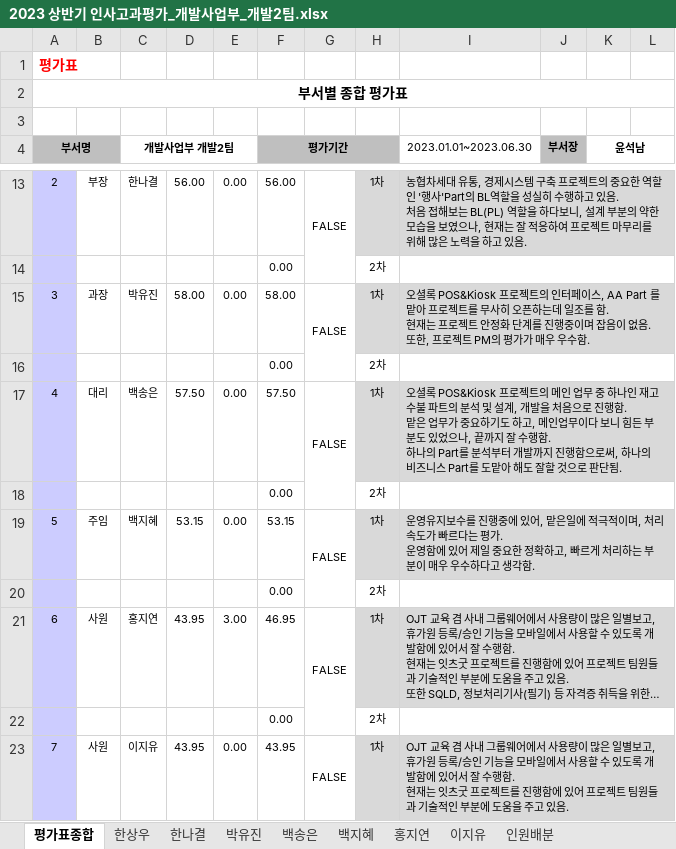
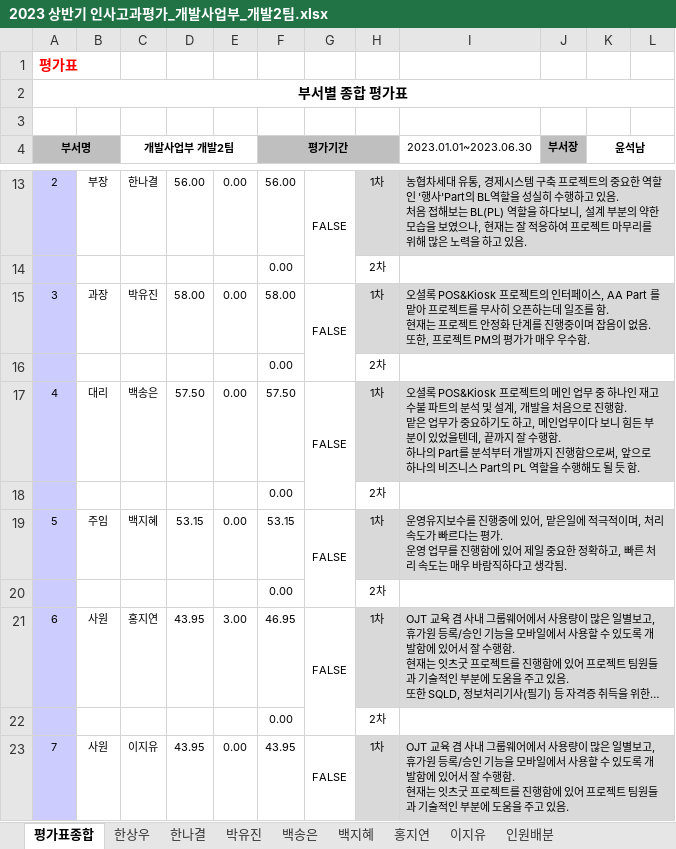
Before and after one commit to hsw8409/DevEnv, an Excel workbook: 02.팀원관리/01.인사고과평가/2023 상반기 인사고과평가_개발사업부_개발2팀.xlsx, sheet 평가표종합, drawn as a sheet; only a part is shown, gaps mark what is left out; long unchanged cells end in …; values as stored, in another font and other column widths than the file's, no borders; ↵ is a line break in a cell; the diff names each change by its address in the sheet, - before the commit and + after, or states it on an @@ line.

```diff
--- a/02.팀원관리/01.인사고과평가/2023 상반기 인사고과평가_개발사업부_개발2팀.xlsx (sheet 평가표종합)
+++ b/02.팀원관리/01.인사고과평가/2023 상반기 인사고과평가_개발사업부_개발2팀.xlsx (sheet 평가표종합)
-I17 (2023.01.01~2023.06.30): …든 부분도 있었으나, 끝까지 잘 수행함. ↵ 하나의 Part를 분석부터 개발까지 진행함으로써, 하나의 비즈니스 Part를 도맡아 해도 잘할 것으로 판단됨.
+I17 (2023.01.01~2023.06.30): …든 부분이 있었을텐데, 끝까지 잘 수행함. ↵ 하나의 Part를 분석부터 개발까지 진행함으로써, 앞으로 하나의 비즈니스 Part의 PL 역할을 수행해도 될 듯 함.
-I19 (2023.01.01~2023.06.30): …가. ↵ 운영함에 있어 제일 중요한 정확하고, 빠르게 처리하는 부분이 매우 우수하다고 생각함.
+I19 (2023.01.01~2023.06.30): …가. ↵ 운영 업무를 진행함에 있어 제일 중요한 정확하고, 빠른 처리 속도는 매우 바람직하다고 생각됨.
```
Also changed, not shown: 02.팀원관리/00.프로젝트평가/2023_상반기/개발사업부_인력 평가_2023_상반기_HMGICS 디지털거점 시스템구축 프로젝트.xlsx, 1 other file.
